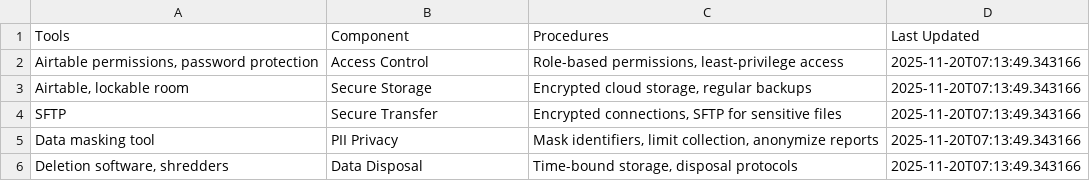
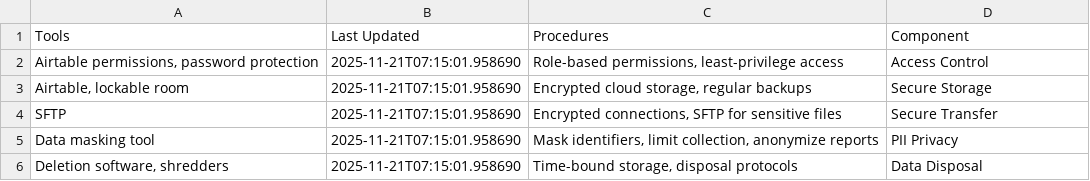
Before and after one commit to usapecrise/US-APEC-RISE-Risk-Monitoring-Suite, a CSV file: Data_Security.csv, drawn as a sheet.

```diff
--- a/Data_Security.csv
+++ b/Data_Security.csv
@@ -1,6 +1,6 @@
-Tools,Component,Procedures,Last Updated
-"Airtable permissions, password protection",Access Control,"Role-based permissions, least-privilege access",2025-11-20T07:13:49.343166
-"Airtable, lockable room",Secure Storage,"Encrypted cloud storage, regular backups",2025-11-20T07:13:49.343166
-SFTP,Secure Transfer,"Encrypted connections, SFTP for sensitive files",2025-11-20T07:13:49.343166
-Data masking tool,PII Privacy,"Mask identifiers, limit collection, anonymize reports",2025-11-20T07:13:49.343166
-"Deletion software, shredders",Data Disposal,"Time-bound storage, disposal protocols",2025-11-20T07:13:49.343166
+Tools,Last Updated,Procedures,Component
+"Airtable permissions, password protection",2025-11-21T07:15:01.958690,"Role-based permissions, least-privilege access",Access Control
+"Airtable, lockable room",2025-11-21T07:15:01.958690,"Encrypted cloud storage, regular backups",Secure Storage
+SFTP,2025-11-21T07:15:01.958690,"Encrypted connections, SFTP for sensitive files",Secure Transfer
+Data masking tool,2025-11-21T07:15:01.958690,"Mask identifiers, limit collection, anonymize reports",PII Privacy
+"Deletion software, shredders",2025-11-21T07:15:01.958690,"Time-bound storage, disposal protocols",Data Disposal
```
Also changed, not shown: Data_Quality.csv, Feedback_Form_Data.csv, 24 other files.
